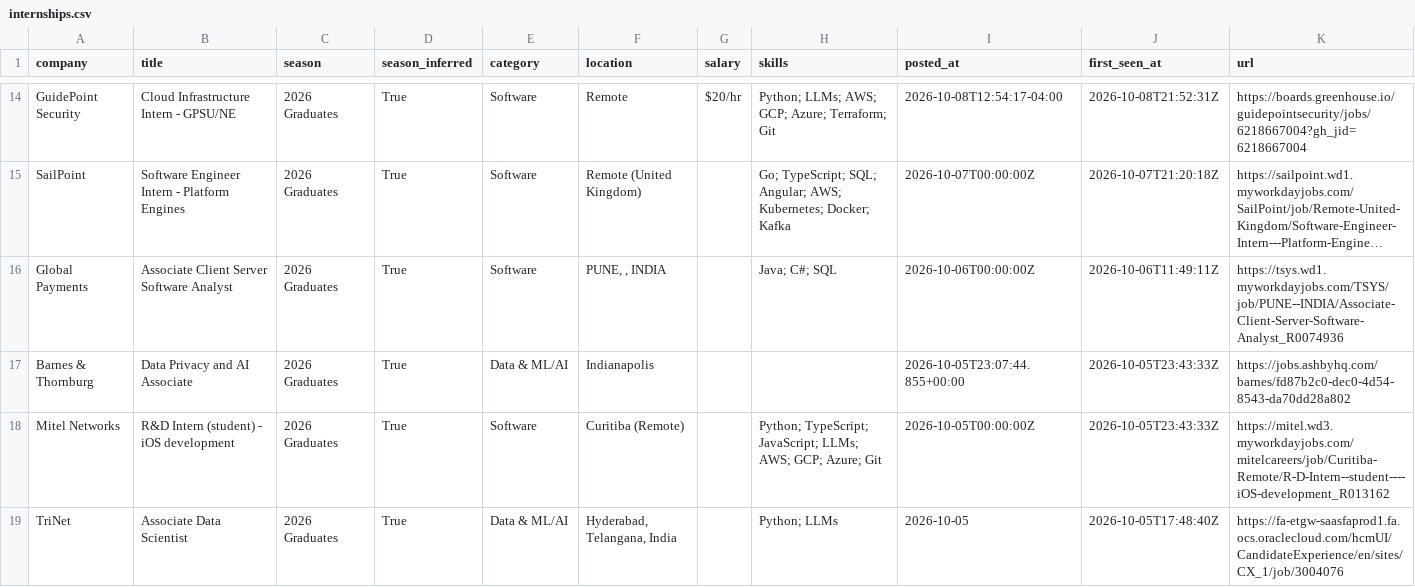
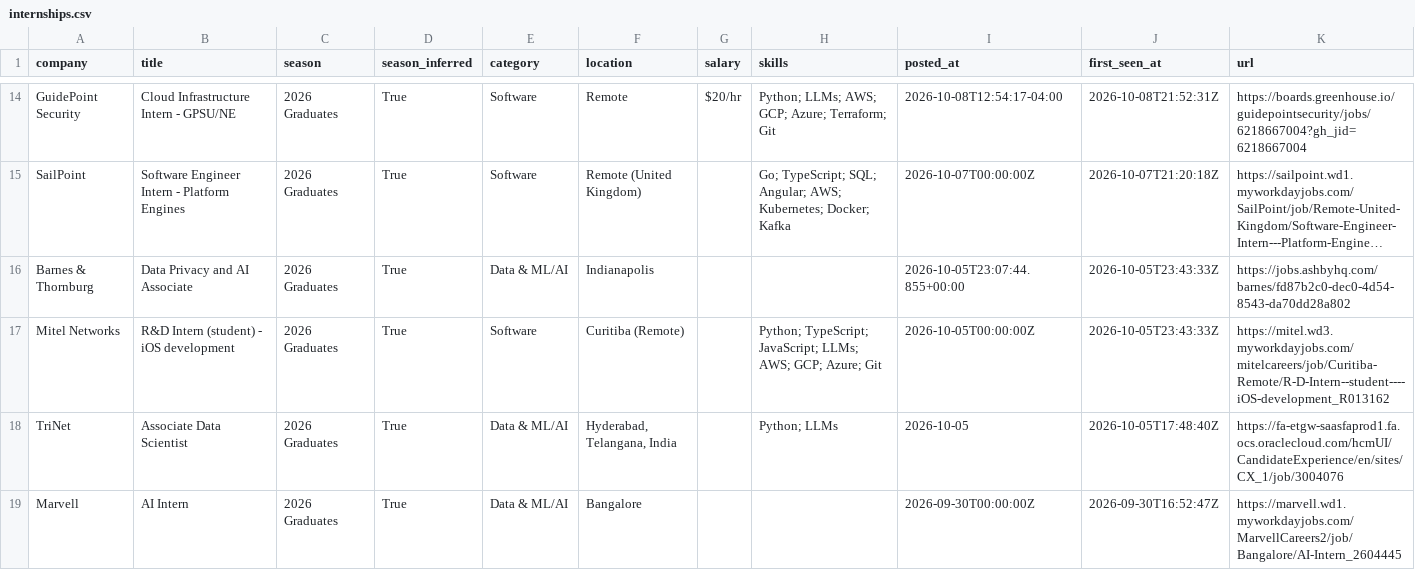
Before and after one commit to Smeerdev/Job-finder-agent, a CSV file: data/internships.csv, drawn as a sheet; only a part is shown, gaps mark what is left out; the shorter side is filled out with more unchanged rows; long unchanged cells end in …; the diff names each change by its address in the sheet, - before the commit and + after, or states it on an @@ line.

Commit message:
chore: update internships (2026-10-20 17:51 UTC)

```diff
--- a/data/internships.csv
+++ b/data/internships.csv
-row 16: Global Payments | Associate Client Server Software Analyst | 2026 Graduates | True | Software | PUNE, , INDIA |  | Java; C#; SQL | 2026-10-06T00:00:00Z | 2026-10-06T11:49:11Z | https://tsys.wd1.myworkdayjobs.com/TSYS/job/PUNE--INDIA/Associate-Client-Server-Software-Analyst_R0074936
```
Also changed, not shown: 13 other files.
